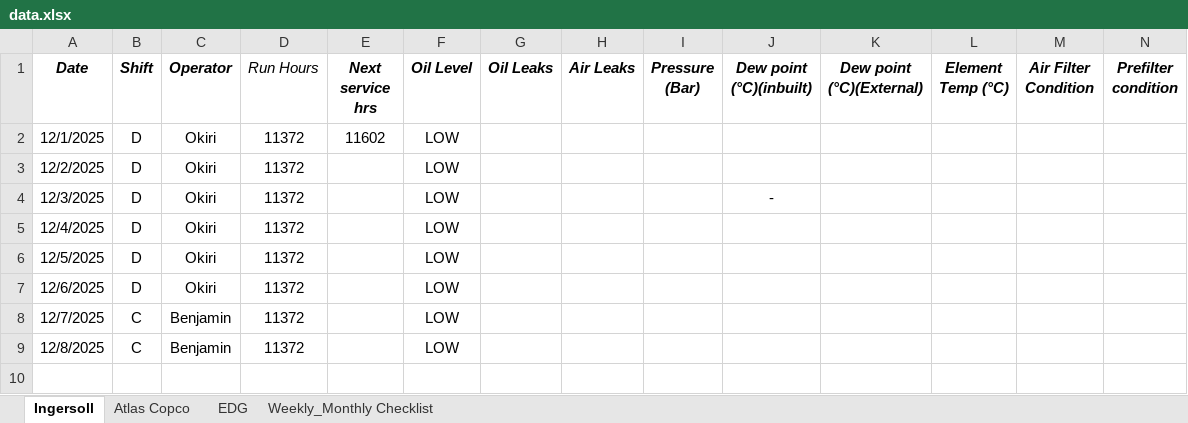
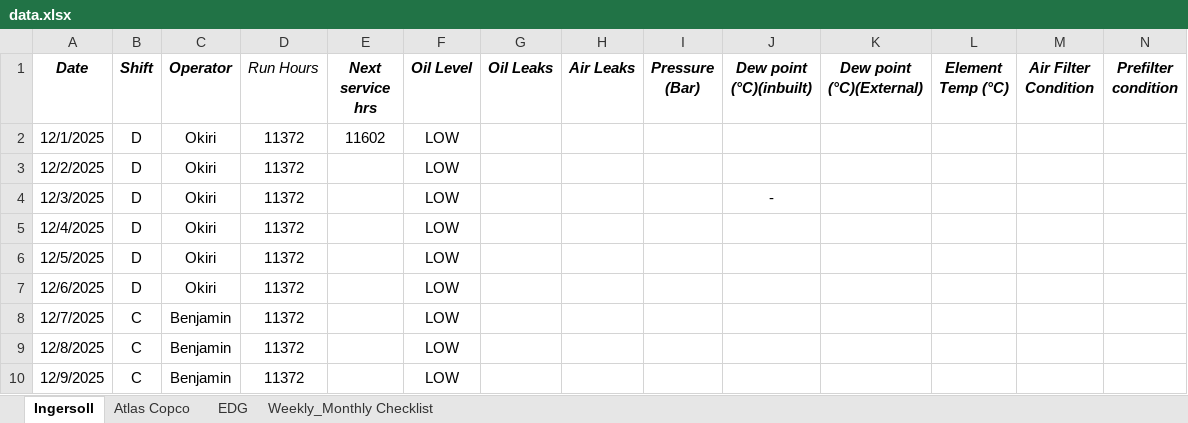
Before and after one commit to Metrem/Equipment-dashboard, an Excel workbook: data.xlsx, sheet Ingersoll, drawn as a sheet; only a part is shown; values as stored, in another font and other column widths than the file's, no borders; conditional formats not drawn; rows hold the shown columns only; the diff names each change by its address in the sheet, - before the commit and + after, or states it on an @@ line.

```diff
--- a/data.xlsx (sheet Ingersoll)
+++ b/data.xlsx (sheet Ingersoll)
+row 10: 12/9/2025 | C | Benjamin | 11372 |  | LOW
```
Also changed, not shown: sheet Atlas Copco.
